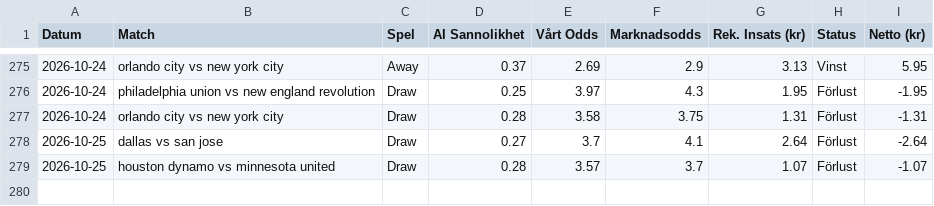
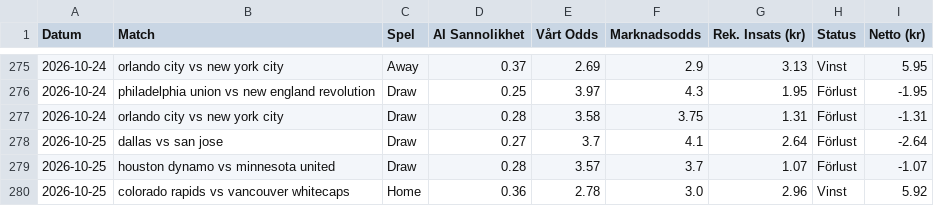
Before and after one commit to bjorndalman/website, a CSV file: data/betting_history.csv, drawn as a sheet; only a part is shown, gaps mark what is left out.

Commit message:
🏆 Automatisk synk: Ny bot-data och JSON-filer

```diff
--- a/data/betting_history.csv
+++ b/data/betting_history.csv
@@ -279 +279,2 @@ Datum,Match,Spel,AI Sannolikhet,Vårt Odds,Marknadsodds,Rek. Insats (kr),Status,
 2026-10-25,houston dynamo vs minnesota united,Draw,0.28,3.57,3.7,1.07,Förlust,-1.07
+2026-10-25,colorado rapids vs vancouver whitecaps,Home,0.36,2.78,3.0,2.96,Vinst,5.92
```
Also changed, not shown: 2 other files.
